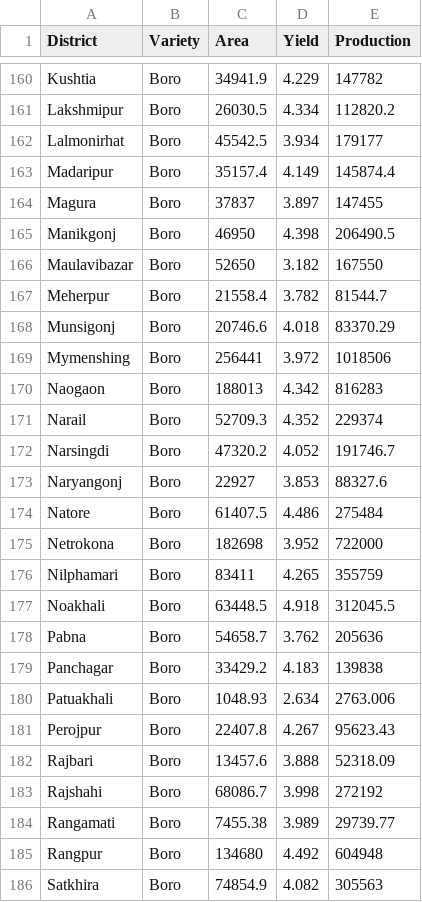
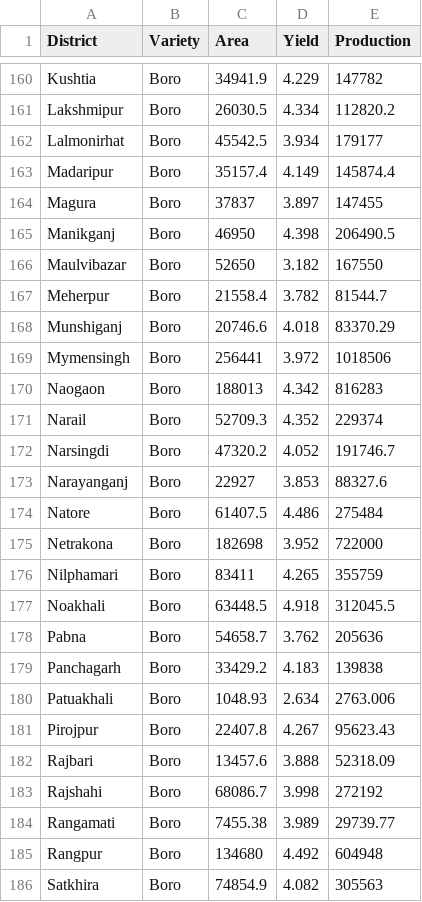
Before and after one commit to nkgazipur/Bangladesh_rice_production-2018-2019, a CSV file: RiceProduction2018-2019.csv, drawn as a sheet; only a part is shown, gaps mark what is left out; the diff covers the shown part only.

```diff
--- a/RiceProduction2018-2019.csv
+++ b/RiceProduction2018-2019.csv
@@ -164,7 +164,7 @@ Madaripur,Boro,35157.4,4.149,145874.4
 Magura,Boro,37837,3.897,147455
-Manikgonj,Boro,46950,4.398,206490.5
-Maulavibazar,Boro,52650,3.182,167550
+Manikganj,Boro,46950,4.398,206490.5
+Maulvibazar,Boro,52650,3.182,167550
 Meherpur,Boro,21558.4,3.782,81544.7
-Munsigonj,Boro,20746.6,4.018,83370.29
-Mymenshing,Boro,256441,3.972,1018506
+Munshiganj,Boro,20746.6,4.018,83370.29
+Mymensingh,Boro,256441,3.972,1018506
 Naogaon,Boro,188013,4.342,816283
@@ -172,5 +172,5 @@ Narail,Boro,52709.3,4.352,229374
 Narsingdi,Boro,47320.2,4.052,191746.7
-Naryangonj,Boro,22927,3.853,88327.6
+Narayanganj,Boro,22927,3.853,88327.6
 Natore,Boro,61407.5,4.486,275484
-Netrokona,Boro,182698,3.952,722000
+Netrakona,Boro,182698,3.952,722000
 Nilphamari,Boro,83411,4.265,355759
@@ -178,5 +178,5 @@ Noakhali,Boro,63448.5,4.918,312045.5
 Pabna,Boro,54658.7,3.762,205636
-Panchagar,Boro,33429.2,4.183,139838
+Panchagarh,Boro,33429.2,4.183,139838
 Patuakhali,Boro,1048.93,2.634,2763.006
-Perojpur,Boro,22407.8,4.267,95623.43
+Pirojpur,Boro,22407.8,4.267,95623.43
 Rajbari,Boro,13457.6,3.888,52318.09
```
Also changed, not shown: 55 edited cells elsewhere in this file.
